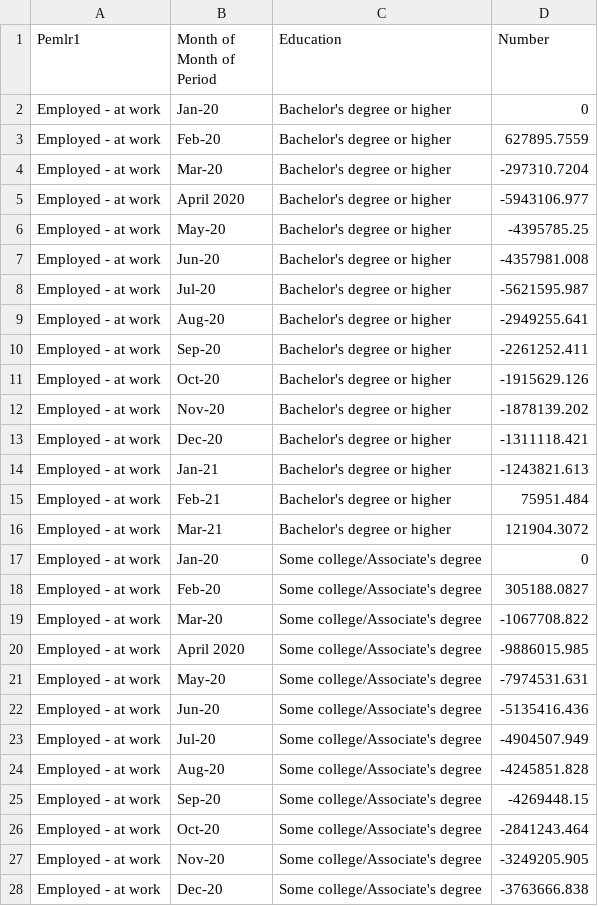
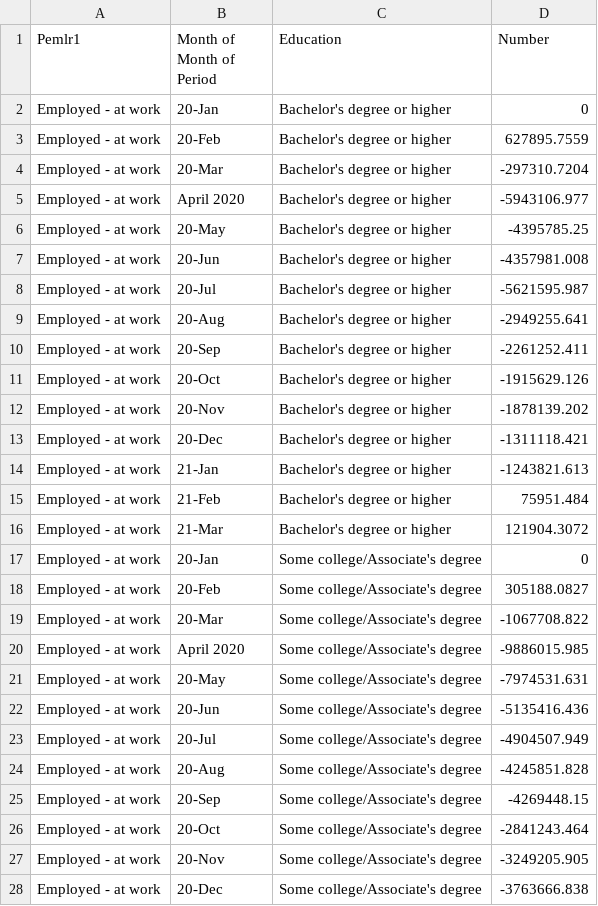
Before and after one commit to JIngzhiKao/data_project, a CSV file: dataset/Sheet_1_Full_Data_data.csv, drawn as a sheet; only a part is shown; the diff covers the shown part only.

```diff
--- a/dataset/Sheet_1_Full_Data_data.csv
+++ b/dataset/Sheet_1_Full_Data_data.csv
@@ -1,28 +1,28 @@
 Pemlr1,Month of Month of Period,Education,Number
-Employed - at work,Jan-20,Bachelor's degree or higher,0
-Employed - at work,Feb-20,Bachelor's degree or higher,627895.7559
-Employed - at work,Mar-20,Bachelor's degree or higher,-297310.7204
+Employed - at work,20-Jan,Bachelor's degree or higher,0
+Employed - at work,20-Feb,Bachelor's degree or higher,627895.7559
+Employed - at work,20-Mar,Bachelor's degree or higher,-297310.7204
 Employed - at work,April 2020,Bachelor's degree or higher,-5943106.977
-Employed - at work,May-20,Bachelor's degree or higher,-4395785.25
-Employed - at work,Jun-20,Bachelor's degree or higher,-4357981.008
-Employed - at work,Jul-20,Bachelor's degree or higher,-5621595.987
-Employed - at work,Aug-20,Bachelor's degree or higher,-2949255.641
-Employed - at work,Sep-20,Bachelor's degree or higher,-2261252.411
-Employed - at work,Oct-20,Bachelor's degree or higher,-1915629.126
-Employed - at work,Nov-20,Bachelor's degree or higher,-1878139.202
-Employed - at work,Dec-20,Bachelor's degree or higher,-1311118.421
-Employed - at work,Jan-21,Bachelor's degree or higher,-1243821.613
-Employed - at work,Feb-21,Bachelor's degree or higher,75951.484
-Employed - at work,Mar-21,Bachelor's degree or higher,121904.3072
-Employed - at work,Jan-20,Some college/Associate's degree,0
-Employed - at work,Feb-20,Some college/Associate's degree,305188.0827
-Employed - at work,Mar-20,Some college/Associate's degree,-1067708.822
+Employed - at work,20-May,Bachelor's degree or higher,-4395785.25
+Employed - at work,20-Jun,Bachelor's degree or higher,-4357981.008
+Employed - at work,20-Jul,Bachelor's degree or higher,-5621595.987
+Employed - at work,20-Aug,Bachelor's degree or higher,-2949255.641
+Employed - at work,20-Sep,Bachelor's degree or higher,-2261252.411
+Employed - at work,20-Oct,Bachelor's degree or higher,-1915629.126
+Employed - at work,20-Nov,Bachelor's degree or higher,-1878139.202
+Employed - at work,20-Dec,Bachelor's degree or higher,-1311118.421
+Employed - at work,21-Jan,Bachelor's degree or higher,-1243821.613
+Employed - at work,21-Feb,Bachelor's degree or higher,75951.484
+Employed - at work,21-Mar,Bachelor's degree or higher,121904.3072
+Employed - at work,20-Jan,Some college/Associate's degree,0
+Employed - at work,20-Feb,Some college/Associate's degree,305188.0827
+Employed - at work,20-Mar,Some college/Associate's degree,-1067708.822
 Employed - at work,April 2020,Some college/Associate's degree,-9886015.985
-Employed - at work,May-20,Some college/Associate's degree,-7974531.631
-Employed - at work,Jun-20,Some college/Associate's degree,-5135416.436
-Employed - at work,Jul-20,Some college/Associate's degree,-4904507.949
-Employed - at work,Aug-20,Some college/Associate's degree,-4245851.828
-Employed - at work,Sep-20,Some college/Associate's degree,-4269448.15
-Employed - at work,Oct-20,Some college/Associate's degree,-2841243.464
-Employed - at work,Nov-20,Some college/Associate's degree,-3249205.905
-Employed - at work,Dec-20,Some college/Associate's degree,-3763666.838
+Employed - at work,20-May,Some college/Associate's degree,-7974531.631
+Employed - at work,20-Jun,Some college/Associate's degree,-5135416.436
+Employed - at work,20-Jul,Some college/Associate's degree,-4904507.949
+Employed - at work,20-Aug,Some college/Associate's degree,-4245851.828
+Employed - at work,20-Sep,Some college/Associate's degree,-4269448.15
+Employed - at work,20-Oct,Some college/Associate's degree,-2841243.464
+Employed - at work,20-Nov,Some college/Associate's degree,-3249205.905
+Employed - at work,20-Dec,Some college/Associate's degree,-3763666.838
```
Also changed, not shown: 59 edited cells elsewhere in this file, 7 other files.
